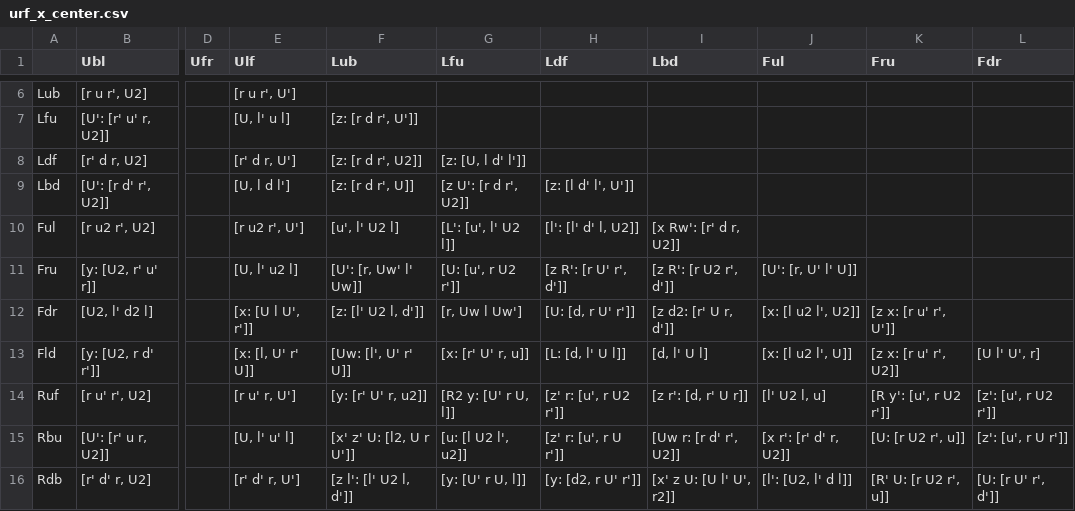
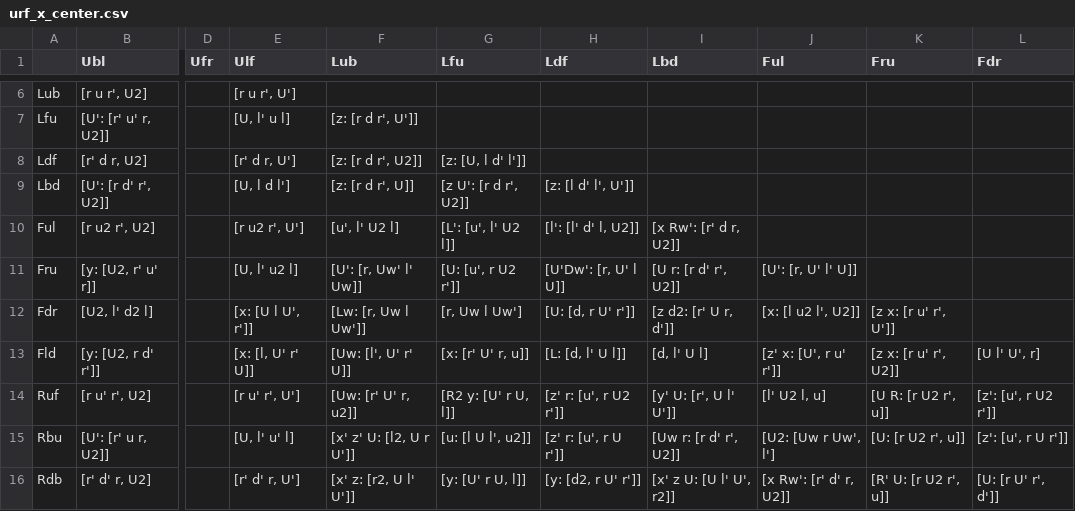
Before and after one commit to Lykos/cube_trainer, a CSV file: data/commutators/urf_x_center.csv, drawn as a sheet; only a part is shown, gaps mark what is left out; the diff covers the shown part only; the diff names each change by its address in the sheet, - before the commit and + after, or states it on an @@ line.

```diff
--- a/data/commutators/urf_x_center.csv
+++ b/data/commutators/urf_x_center.csv
-H11 (Ldf): [z R': [r U' r', d']]
+H11 (Ldf): [U'Dw': [r, U' l U]]
-I11 (Lbd): [z R': [r U2 r', d']]
+I11 (Lbd): [U r: [r d' r', U2]]
-F12 (Lub): [z: [l' U2 l, d']]
+F12 (Lub): [Lw: [r, Uw l Uw']]
-J13 (Ful): [x: [l u2 l', U]]
+J13 (Ful): [z' x: [U', r u' r']]
-E14 (Ulf): [r u' r, U']
+E14 (Ulf): [r u' r', U']
-F14 (Lub): [y: [r' U' r, u2]]
+F14 (Lub): [Uw: [r' U' r, u2]]
-I14 (Lbd): [z r': [d, r' U r]]
+I14 (Lbd): [y' U: [r', U l' U']]
-K14 (Fru): [R y': [u', r U2 r']]
+K14 (Fru): [U R: [r U2 r', u]]
-G15 (Lfu): [u: [l U2 l', u2]]
+G15 (Lfu): [u: [l U l', u2]]
-J15 (Ful): [x r': [r' d' r, U2]]
+J15 (Ful): [U2: [Uw r Uw', l']
-F16 (Lub): [z l': [l' U2 l, d']]
+F16 (Lub): [x' z: [r2, U l' U']]
-J16 (Ful): [l': [U2, l' d l]]
+J16 (Ful): [x Rw': [r' d' r, U2]]
```
Also changed, not shown: 35 edited cells elsewhere in this file, 7 other files.
